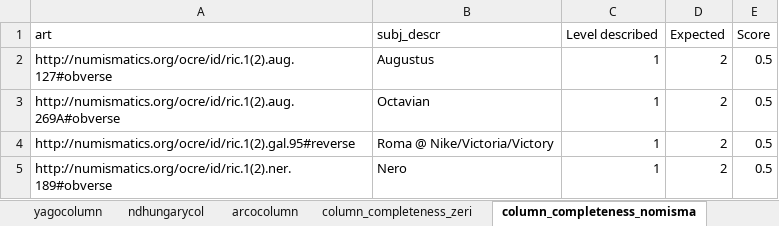
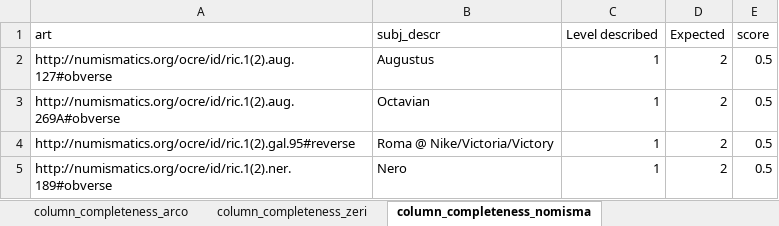
Before and after one commit to SofiBar/ArtGraphsLandscapeAnalysis, an Excel workbook: column_completeness_sample/Anon1Evaluation.xlsx, sheet column_completeness_nomisma, drawn as a sheet; only a part is shown; values as stored, in another font and other column widths than the file's, no borders; the diff names each change by its address in the sheet, - before the commit and + after, or states it on an @@ line.

```diff
--- a/column_completeness_sample/Anon1Evaluation.xlsx (sheet column_completeness_nomisma)
+++ b/column_completeness_sample/Anon1Evaluation.xlsx (sheet column_completeness_nomisma)
-sheet tab: arcocolumn
+sheet tab: column_completeness_arco
-E1: Score
+E1: score
```
Also changed, not shown: sheet column_completeness_europeana, sheet column_completeness_yago, sheet column_completeness_zeri, sheet column_completeness_arco, sheet column_completeness_nd_hungary, sheet column_completeness_dbpedia, 2 more sheets, other sheet tabs, column_completeness_sample/anon2evaluation.xlsx, 1 other file.
